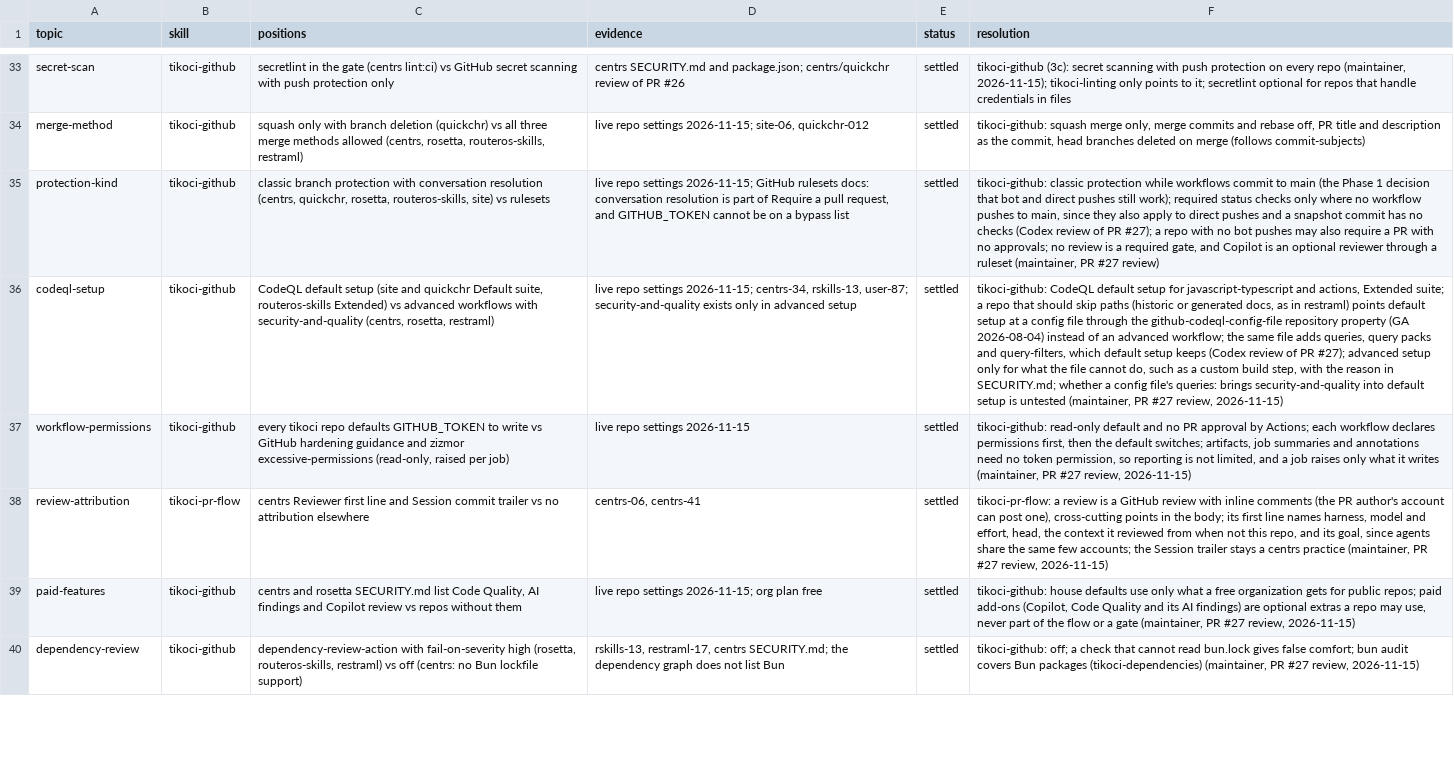
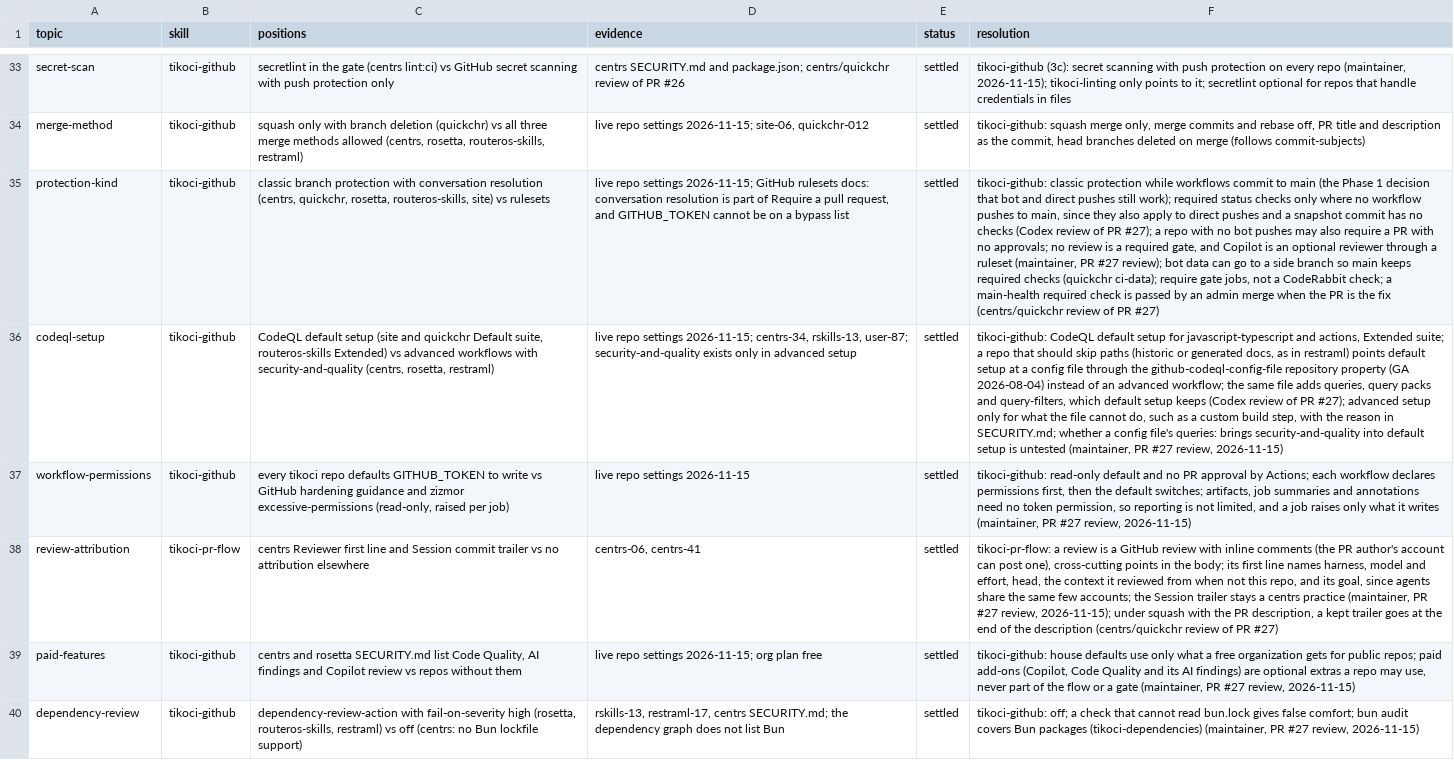
Before and after one commit to tikoci/tikoci.github.io, a TSV file: docs/house/2026-11-conflicts.tsv, drawn as a sheet; only a part is shown, gaps mark what is left out; the diff covers the shown part only; the diff names each change by its address in the sheet, - before the commit and + after, or states it on an @@ line.

```diff
--- a/docs/house/2026-11-conflicts.tsv
+++ b/docs/house/2026-11-conflicts.tsv
-F35 (resolution): …PR #27 review)
+F35 (resolution): …PR #27 review); bot data can go to a side branch so main keeps required checks (quickchr ci-data); require gate jobs, not a CodeRabbit check; a main-health required check is passed by an admin merge when the PR is the fix (centrs/quickchr review of PR #27)
-F38 (resolution): …#27 review, 2026-11-15)
+F38 (resolution): …#27 review, 2026-11-15); under squash with the PR description, a kept trailer goes at the end of the description (centrs/quickchr review of PR #27)
```
Also changed, not shown: 3 edited cells elsewhere in this file, 9 other files.
